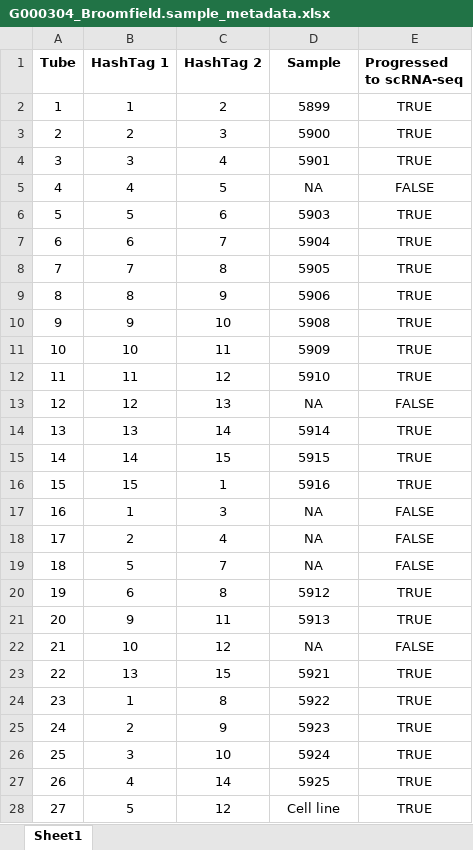
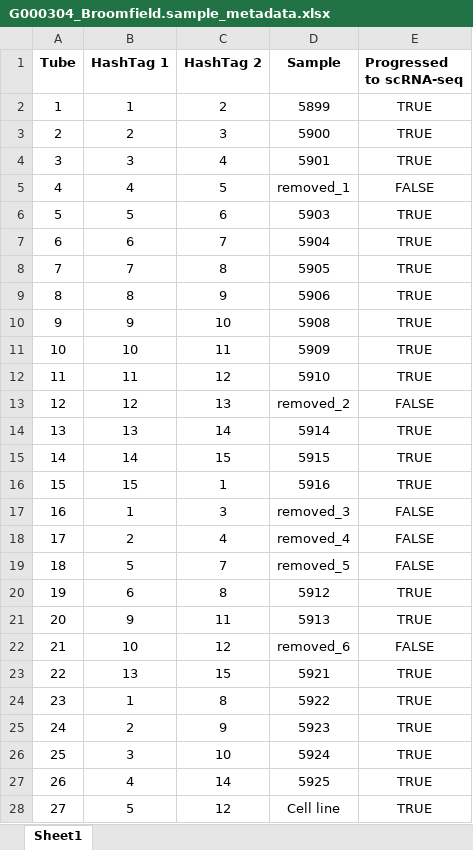
Before and after one commit to WEHISCORE/G000304_Broomfield, an Excel workbook: data/sample_sheets/G000304_Broomfield.sample_metadata.xlsx, sheet Sheet1, drawn as a sheet; values as stored, in another font and other column widths than the file's, no borders; the diff names each change by its address in the sheet, - before the commit and + after, or states it on an @@ line.

Commit message:
Updates to sample metadata

```diff
--- a/data/sample_sheets/G000304_Broomfield.sample_metadata.xlsx (sheet Sheet1)
+++ b/data/sample_sheets/G000304_Broomfield.sample_metadata.xlsx (sheet Sheet1)
-D5 (Sample): NA
+D5 (Sample): removed_1
-D13 (Sample): NA
+D13 (Sample): removed_2
-D17 (Sample): NA
+D17 (Sample): removed_3
-D18 (Sample): NA
+D18 (Sample): removed_4
-D19 (Sample): NA
+D19 (Sample): removed_5
-D22 (Sample): NA
+D22 (Sample): removed_6
```
